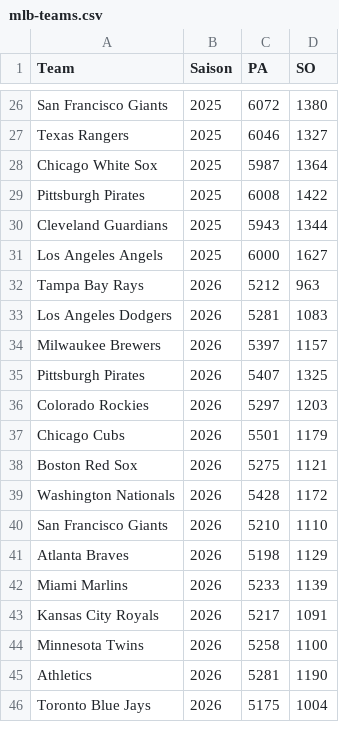
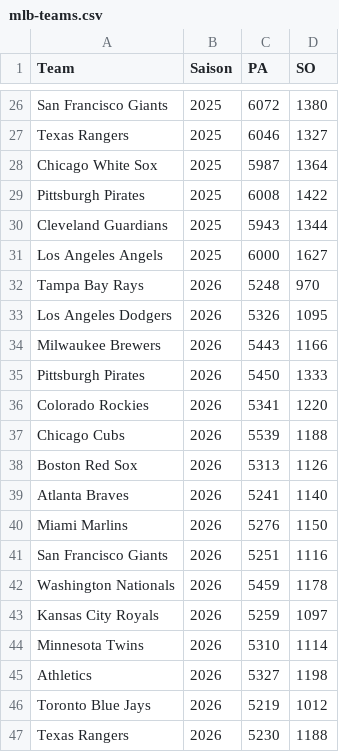
Before and after one commit to gobitodic0007-hash/Wettmodell, a CSV file: daten/mlb-teams.csv, drawn as a sheet; only a part is shown, gaps mark what is left out; the diff covers the shown part only.

```diff
--- a/daten/mlb-teams.csv
+++ b/daten/mlb-teams.csv
@@ -31,16 +31,17 @@ Cleveland Guardians,2025,5943,1344
 Los Angeles Angels,2025,6000,1627
-Tampa Bay Rays,2026,5212,963
-Los Angeles Dodgers,2026,5281,1083
-Milwaukee Brewers,2026,5397,1157
-Pittsburgh Pirates,2026,5407,1325
-Colorado Rockies,2026,5297,1203
-Chicago Cubs,2026,5501,1179
-Boston Red Sox,2026,5275,1121
-Washington Nationals,2026,5428,1172
-San Francisco Giants,2026,5210,1110
-Atlanta Braves,2026,5198,1129
-Miami Marlins,2026,5233,1139
-Kansas City Royals,2026,5217,1091
-Minnesota Twins,2026,5258,1100
-Athletics,2026,5281,1190
-Toronto Blue Jays,2026,5175,1004
+Tampa Bay Rays,2026,5248,970
+Los Angeles Dodgers,2026,5326,1095
+Milwaukee Brewers,2026,5443,1166
+Pittsburgh Pirates,2026,5450,1333
+Colorado Rockies,2026,5341,1220
+Chicago Cubs,2026,5539,1188
+Boston Red Sox,2026,5313,1126
+Atlanta Braves,2026,5241,1140
+Miami Marlins,2026,5276,1150
+San Francisco Giants,2026,5251,1116
+Washington Nationals,2026,5459,1178
+Kansas City Royals,2026,5259,1097
+Minnesota Twins,2026,5310,1114
+Athletics,2026,5327,1198
+Toronto Blue Jays,2026,5219,1012
+Texas Rangers,2026,5230,1188
```
Also changed, not shown: 2 added rows, 3 removed rows and 24 edited cells elsewhere in this file, daten/mlb-ansetzungen.csv, daten/mlb-pitcher.csv, 2 other files.
